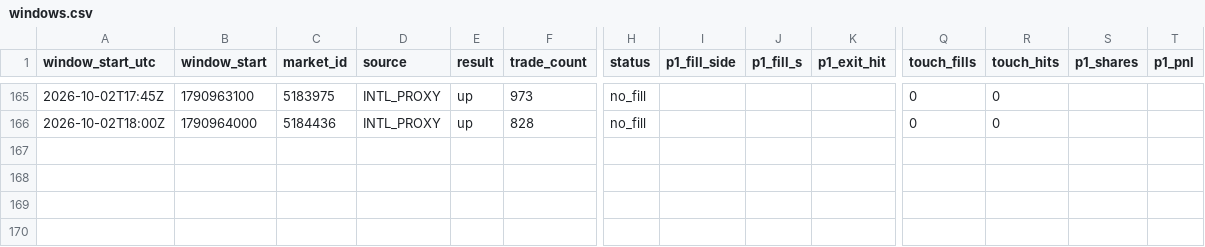
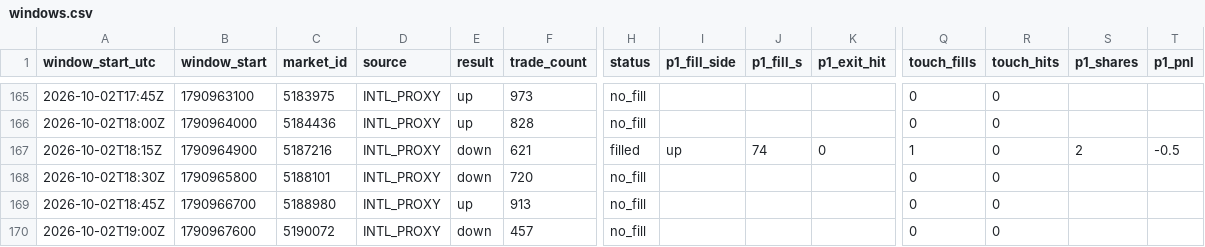
Before and after one commit to rrifler/btc15-tracker, a CSV file: results/windows.csv, drawn as a sheet; only a part is shown, gaps mark what is left out; rows hold the shown columns only; the diff names each change by its address in the sheet, - before the commit and + after, or states it on an @@ line.

```diff
--- a/results/windows.csv
+++ b/results/windows.csv
+row 167: 2026-10-02T18:15Z | 1790964900 | 5187216 | INTL_PROXY | down | 621 | filled | up | 74 | 0 | 1 | 0 | 2 | -0.5
+row 168: 2026-10-02T18:30Z | 1790965800 | 5188101 | INTL_PROXY | down | 720 | no_fill |  |  |  | 0 | 0
+row 169: 2026-10-02T18:45Z | 1790966700 | 5188980 | INTL_PROXY | up | 913 | no_fill |  |  |  | 0 | 0
+row 170: 2026-10-02T19:00Z | 1790967600 | 5190072 | INTL_PROXY | down | 457 | no_fill |  |  |  | 0 | 0
```
Also changed, not shown: 1 other file.
